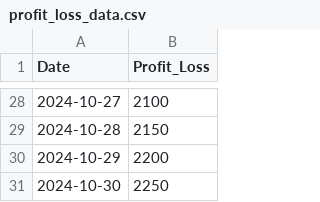
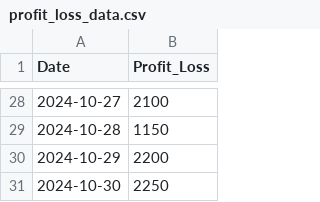
Before and after one commit to tejitha-pukkalla/machine-learning, a CSV file: profit_loss_data.csv, drawn as a sheet; only a part is shown, gaps mark what is left out; the diff covers the shown part only.

```diff
--- a/profit_loss_data.csv
+++ b/profit_loss_data.csv
@@ -28,3 +28,3 @@ Date,Profit_Loss
 2024-10-27,2100
-2024-10-28,2150
+2024-10-28,1150
 2024-10-29,2200
```
Also changed, not shown: 22 edited cells elsewhere in this file, 4 other files.
